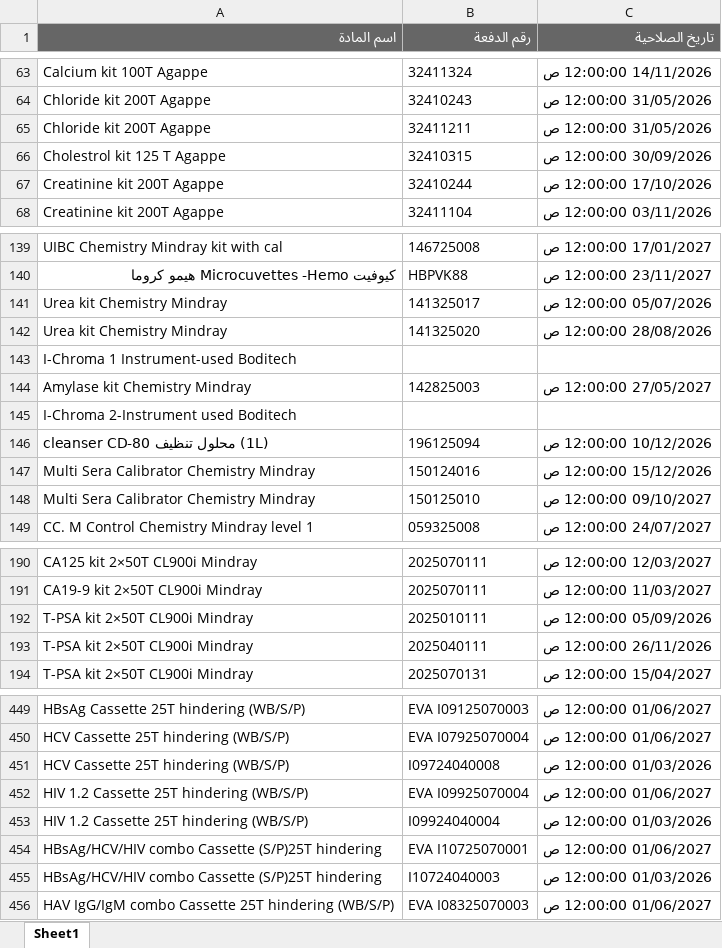
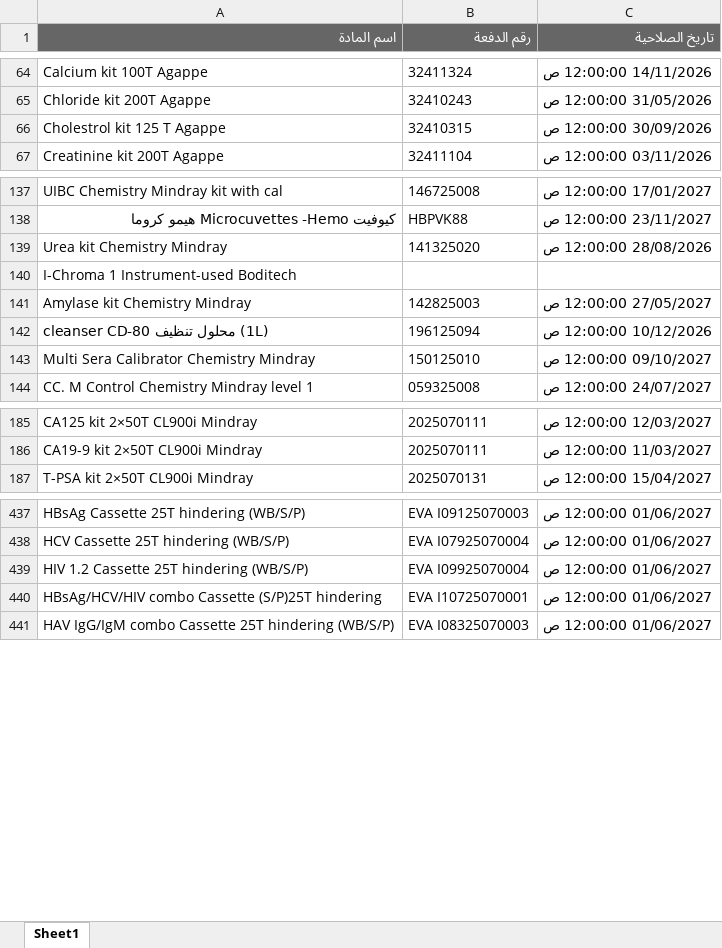
Before and after one commit to abdallawolf92/expiry-check, an Excel workbook: المواد.xlsx, sheet Sheet1, drawn as a sheet; only a part is shown, gaps mark what is left out; values as stored, in another font and other column widths than the file's, no borders; removed rows and columns are numbered as before the commit, all else as after; the diff covers the shown part only; the diff names each change by its address in the sheet, - before the commit and + after, or states it on an @@ line.

Commit message:
Add files via upload

```diff
--- a/المواد.xlsx (sheet Sheet1)
+++ b/المواد.xlsx (sheet Sheet1)
-row 65: Chloride kit 200T Agappe | 32411211 | 31/05/2026 12:00:00 ص
-row 67: Creatinine kit 200T Agappe | 32410244 | 17/10/2026 12:00:00 ص
-row 141: Urea kit Chemistry Mindray | 141325017 | 05/07/2026 12:00:00 ص
-row 145: I-Chroma 2-Instrument used Boditech
-row 147: Multi Sera Calibrator Chemistry Mindray | 150124016 | 15/12/2026 12:00:00 ص
-row 192: T-PSA kit 2×50T CL900i Mindray | 2025010111 | 05/09/2026 12:00:00 ص
-row 193: T-PSA kit 2×50T CL900i Mindray | 2025040111 | 26/11/2026 12:00:00 ص
-row 451: HCV Cassette 25T hindering (WB/S/P) | I09724040008 | 01/03/2026 12:00:00 ص
-row 453: HIV 1.2 Cassette 25T hindering (WB/S/P) | I09924040004 | 01/03/2026 12:00:00 ص
-row 455: HBsAg/HCV/HIV combo Cassette (S/P)25T hindering | I10724040003 | 01/03/2026 12:00:00 ص
```
Also changed, not shown: 9 added rows and 13 removed rows elsewhere in this sheet.
